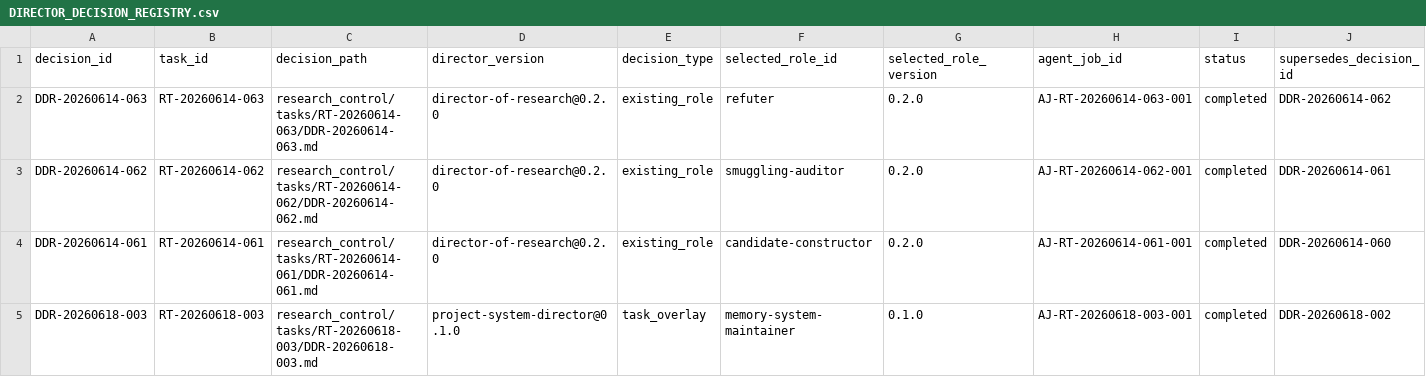
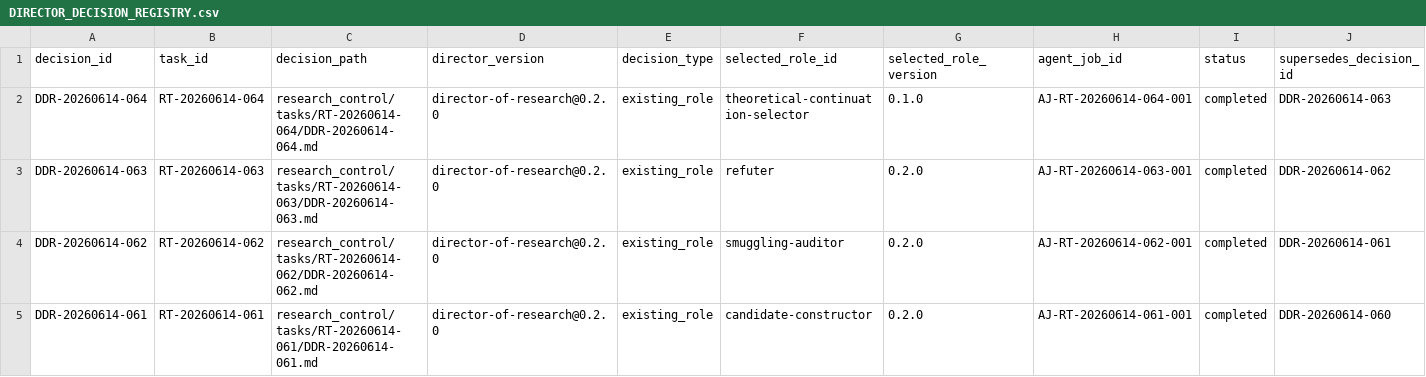
Before and after one commit to AngryOwlAI/The-AEther-Flow, a CSV file: registries/DIRECTOR_DECISION_REGISTRY.csv, drawn as a sheet; only a part is shown; the shorter side is filled out with more unchanged rows; rows hold the shown columns only; the diff names each change by its address in the sheet, - before the commit and + after, or states it on an @@ line.

```diff
--- a/registries/DIRECTOR_DECISION_REGISTRY.csv
+++ b/registries/DIRECTOR_DECISION_REGISTRY.csv
+row 2: DDR-20260614-064 | RT-20260614-064 | research_control/tasks/RT-20260614-064/DDR-20260614-064.md | director-of-research@0.2.0 | existing_role | theoretical-continuation-selector | 0.1.0 | AJ-RT-20260614-064-001 | completed | DDR-20260614-063
```
Also changed, not shown: registries/AGENT_JOB_REGISTRY.csv, registries/CLAIM_BOUNDARY_REGISTRY.csv, 18 other files.
